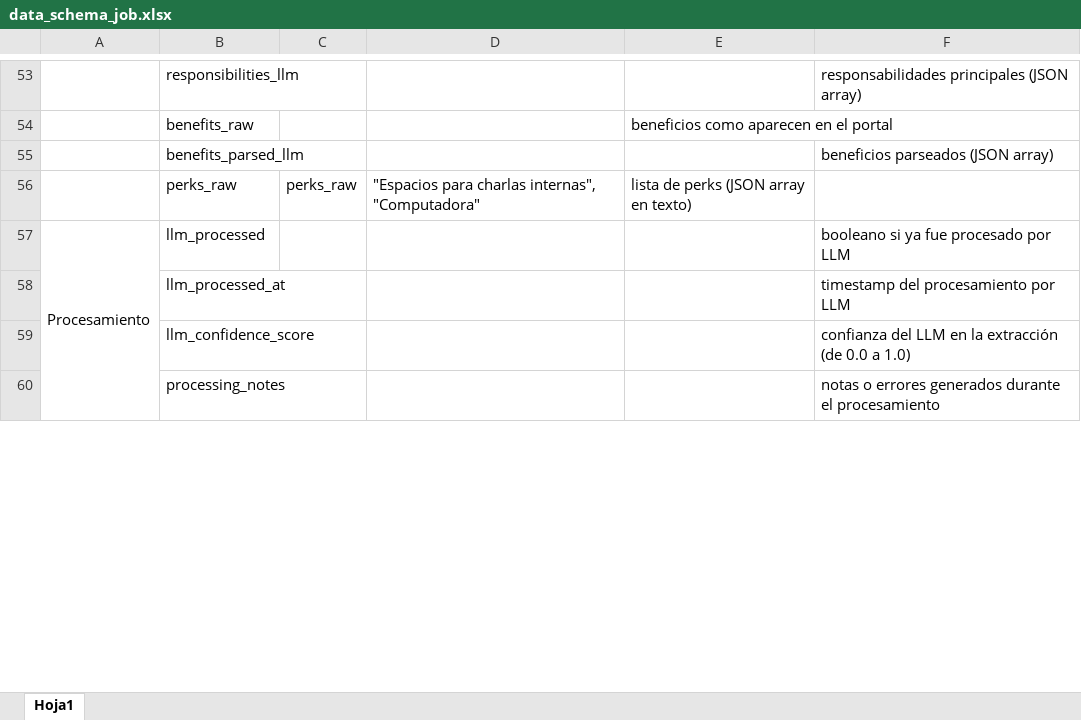
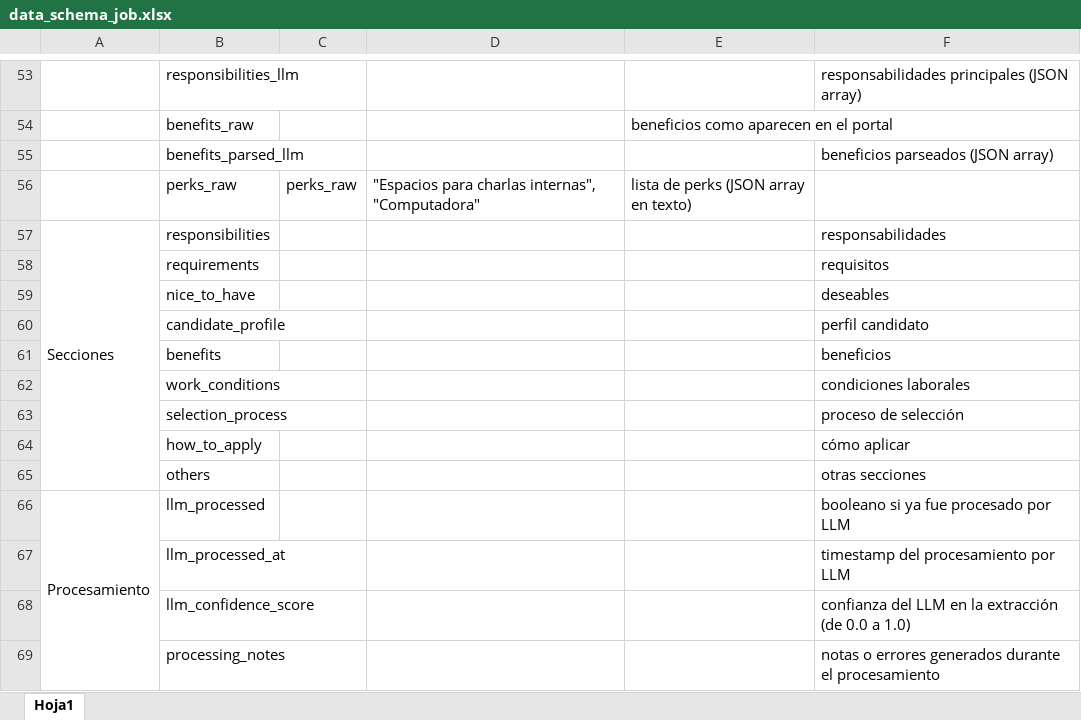
Before and after one commit to josebarbozaDUOC/job-radar-chile, an Excel workbook: docs/data_schema_job.xlsx, sheet Hoja1, drawn as a sheet; only a part is shown, gaps mark what is left out; values as stored, in another font and other column widths than the file's, no borders; the diff names each change by its address in the sheet, - before the commit and + after, or states it on an @@ line.

Commit message:
feat: separar secciones del cuerpo de publicación en campos
- refactor al esquema de job_offers para acomodar más campos
- implementar rapidfuzz para clasificar secciones del cuerpo de publicación en campos

PENDIENTE:
- refactor posible a job_urls, agregar campo slug como campo unique, así evitar duplicados

```diff
--- a/docs/data_schema_job.xlsx (sheet Hoja1)
+++ b/docs/data_schema_job.xlsx (sheet Hoja1)
+row 57: Secciones | responsibilities |  |  |  | responsabilidades
+row 58:  | requirements |  |  |  | requisitos
+row 59:  | nice_to_have |  |  |  | deseables
+row 60:  | candidate_profile |  |  |  | perfil candidato
+row 61:  | benefits |  |  |  | beneficios
+row 62:  | work_conditions |  |  |  | condiciones laborales
+row 63:  | selection_process |  |  |  | proceso de selección
+row 64:  | how_to_apply |  |  |  | cómo aplicar
+row 65:  | others |  |  |  | otras secciones
```
Also changed, not shown: 11 other files.
